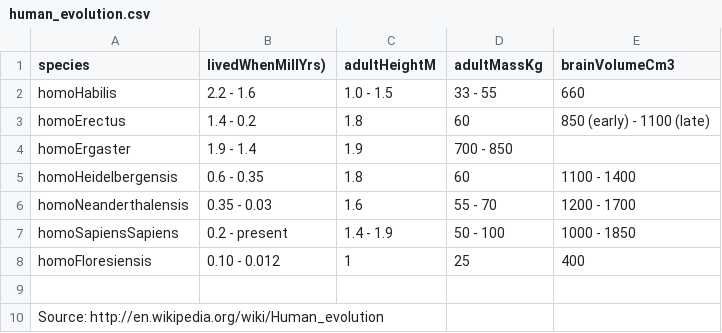
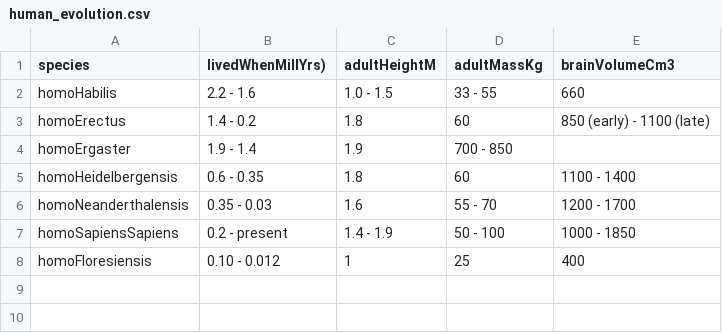
Before and after one commit to ef2020/LING78100, a CSV file: human_evolution.csv, drawn as a sheet; the diff names each change by its address in the sheet, - before the commit and + after, or states it on an @@ line.

Commit message:
Add files via upload

```diff
--- a/human_evolution.csv
+++ b/human_evolution.csv
-row 9: (empty)
-row 10: Source: http://en.wikipedia.org/wiki/Human_evolution
```
